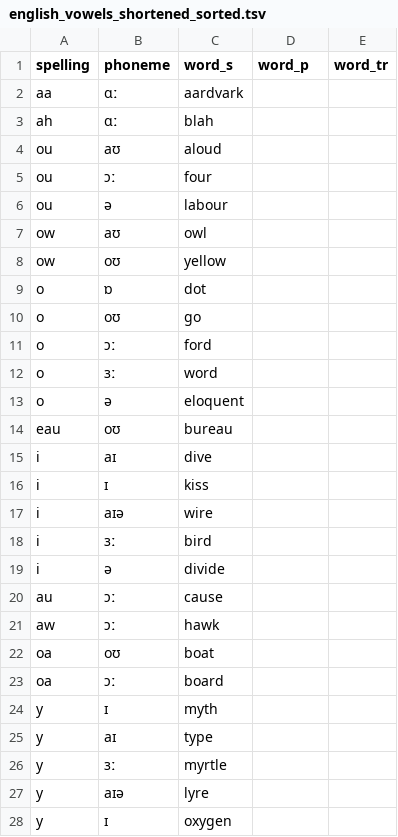
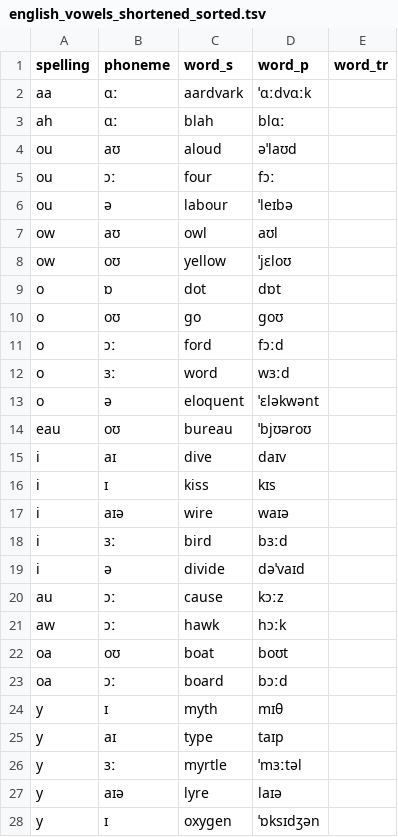
Before and after one commit to gartenfeld/spelling_phoneme, a TSV file: data/english_vowels_shortened_sorted.tsv, drawn as a sheet; only a part is shown; the diff covers the shown part only.

Commit message:
Add phonetic guides for English.

```diff
--- a/data/english_vowels_shortened_sorted.tsv
+++ b/data/english_vowels_shortened_sorted.tsv
@@ -1,28 +1,28 @@
 spelling	phoneme	word_s	word_p	word_tr
-aa	ɑː	aardvark		
-ah	ɑː	blah		
-ou	aʊ	aloud		
-ou	ɔː	four		
-ou	ə	labour		
-ow	aʊ	owl		
-ow	oʊ	yellow		
-o	ɒ	dot		
-o	oʊ	go		
-o	ɔː	ford		
-o	ɜː	word		
-o	ə	eloquent		
-eau	oʊ	bureau		
-i	aɪ	dive		
-i	ɪ	kiss		
-i	aɪə	wire		
-i	ɜː	bird		
-i	ə	divide		
-au	ɔː	cause		
-aw	ɔː	hawk		
-oa	oʊ	boat		
-oa	ɔː	board		
-y	ɪ	myth		
-y	aɪ	type		
-y	ɜː	myrtle		
-y	aɪə	lyre		
-y	ɪ	oxygen		
+aa	ɑː	aardvark	ˈɑːdvɑːk
+ah	ɑː	blah	blɑː
+ou	aʊ	aloud	əˈlaʊd
+ou	ɔː	four	fɔː
+ou	ə	labour	ˈleɪbə
+ow	aʊ	owl	aʊl
+ow	oʊ	yellow	ˈjɛloʊ
+o	ɒ	dot	dɒt
+o	oʊ	go	ɡoʊ
+o	ɔː	ford	fɔːd
+o	ɜː	word	wɜːd
+o	ə	eloquent	ˈɛləkwənt
+eau	oʊ	bureau	ˈbjʊəroʊ
+i	aɪ	dive	daɪv
+i	ɪ	kiss	kɪs
+i	aɪə	wire	waɪə
+i	ɜː	bird	bɜːd
+i	ə	divide	dəˈvaɪd
+au	ɔː	cause	kɔːz
+aw	ɔː	hawk	hɔːk
+oa	oʊ	boat	boʊt
+oa	ɔː	board	bɔːd
+y	ɪ	myth	mɪθ
+y	aɪ	type	taɪp
+y	ɜː	myrtle	ˈmɜːtəl
+y	aɪə	lyre	laɪə
+y	ɪ	oxygen	ˈɒksɪdʒən
```
Also changed, not shown: 1 added row, 1 removed row and 62 edited cells elsewhere in this file, 1 other file.
